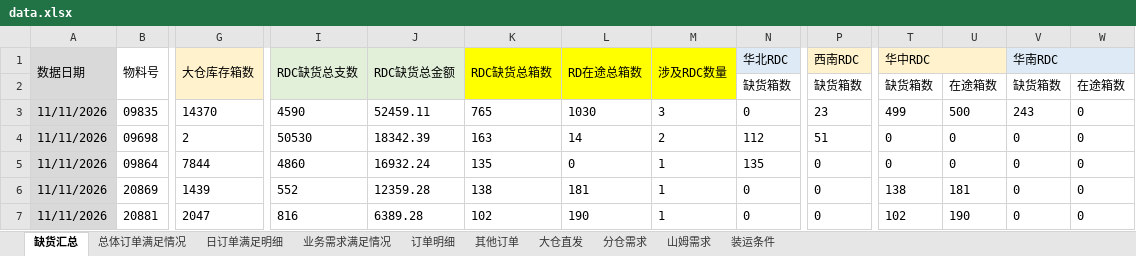
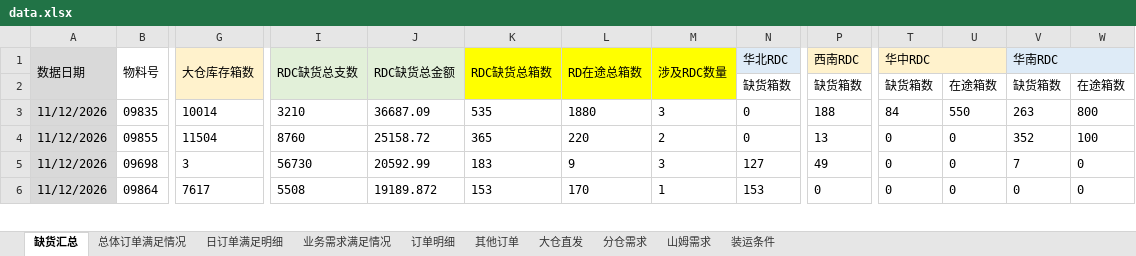
Before and after one commit to zhangyufei345/rdc-dashboard, an Excel workbook: data.xlsx, sheet 缺货汇总, drawn as a sheet; only a part is shown, gaps mark what is left out; values as stored, in another font and other column widths than the file's, no borders; conditional formats not drawn; removed rows and columns are numbered as before the commit, all else as after; rows hold the shown columns only; the diff covers the shown part only; the diff names each change by its address in the sheet, - before the commit and + after, or states it on an @@ line.

Commit message:
数据更新: 11月订单部署更新至 11-12（订单明细/缺货汇总），分仓计划+山姆需求+补货记录同步
源 11月RDC订单满足汇总.xlsx 桌面/S盘/data.xlsx 三方 sha 一致 63d8f107；
10 sheet 全在且表头一致，月份列仍 2026-11/12/2027-01 不跨月。

- 缺货汇总 +61 行、业务需求满足情况 +57 行（纯新增 11-12，无删改）
- 订单明细 25328 行不变但 +775/-775：11-12 新增 643 行 + 历史日 SAP 回填
- 分仓需求 4834 行键不变：482 行实际出货累加（11月 1,033,224→1,227,129 支），
  6 行 2027-01 DP 上调（SKU 20879 六仓），11月 DP 合计 +0；广东RDC 归一命中 2326 行
- 山姆需求 2026-11 W3 六仓实际出货累加，sams-demand.xlsx 自动同步（惠州 2535→11061）
- 补跑 build_replenish_detail.py 修正 --only=orders 的旧表覆盖：
  adjustments 4150→4351、replenish-detail 837→1039 行（S盘 2611补货记录 11-12 版）
- dp-history.json 全量回填 11-05~11-12 遗漏切片并追加 11-13 六个变化点；
  2026-09 逐键一致、40057|华北RDC 10月证据切片未变
- 修复 tools/build_dp_history.py --append 幂等闸门恒真（hist 与 old 同对象引用）
  导致增量永不落盘的 bug；重跑验证首次写入、二次幂等跳过

纯数据更新，BUILD_VERSION / DB_VERSION 不动。
门控：syntax-check 0 / py_compile OK / verify-demand-merge 通过 /
verify-page-runtime 15页0失败 / verify-sams-sync 5/5 / e2e-pages-sweep 15页0报错 /
产物一致性自检 36/36。

```diff
--- a/data.xlsx (sheet 缺货汇总)
+++ b/data.xlsx (sheet 缺货汇总)
-A3 (数据日期): 11/11/2026
+A3 (数据日期): 11/12/2026
-G3 (大仓库存箱数): 14370
+G3 (大仓库存箱数): 10014
-I3 (RDC缺货总支数): 4590
+I3 (RDC缺货总支数): 3210
-J3 (RDC缺货总金额): 52459.11
+J3 (RDC缺货总金额): 36687.09
-K3 (RDC缺货总箱数): 765
+K3 (RDC缺货总箱数): 535
-L3 (RD在途总箱数): 1030
+L3 (RD在途总箱数): 1880
-P3 (西南RDC): 23
+P3 (西南RDC): 188
-T3 (华中RDC): 499
+T3 (华中RDC): 84
-U3: 500
+U3: 550
-V3 (华南RDC): 243
+V3 (华南RDC): 263
-W3: 0
+W3: 800
+row 4: 11/12/2026 | 09855 | 11504 | 8760 | 25158.72 | 365 | 220 | 2 | 0 | 13 | 0 | 0 | 352 | 100
-A5:A6 (数据日期): 11/11/2026
+A5:A6 (数据日期): 11/12/2026
-G5 (大仓库存箱数): 2
+G5 (大仓库存箱数): 3
-I5 (RDC缺货总支数): 50530
+I5 (RDC缺货总支数): 56730
-J5 (RDC缺货总金额): 18342.39
+J5 (RDC缺货总金额): 20592.99
-K5 (RDC缺货总箱数): 163
+K5 (RDC缺货总箱数): 183
-L5 (RD在途总箱数): 14
+L5 (RD在途总箱数): 9
-M5 (涉及RDC数量): 2
+M5 (涉及RDC数量): 3
-N5 (华北RDC): 112
+N5 (华北RDC): 127
-P5 (西南RDC): 51
+P5 (西南RDC): 49
-V5 (华南RDC): 0
+V5 (华南RDC): 7
-G6 (大仓库存箱数): 7844
+G6 (大仓库存箱数): 7617
-I6 (RDC缺货总支数): 4860
+I6 (RDC缺货总支数): 5508
-J6 (RDC缺货总金额): 16932.24
+J6 (RDC缺货总金额): 19189.872
-K6 (RDC缺货总箱数): 135
+K6 (RDC缺货总箱数): 153
-L6 (RD在途总箱数): 0
+L6 (RD在途总箱数): 170
-N6 (华北RDC): 135
+N6 (华北RDC): 153
@@ row 6 hidden: 11/11/2026 | 20869 | 1439 | 552 | 12359.28 | 138 | 181 | 1 | 0 | 0 | 138 | 181 | 0 | 0 @@
@@ row 7 hidden: 11/11/2026 | 20881 | 2047 | 816 | 6389.28 | 102 | 190 | 1 | 0 | 0 | 102 | 190 | 0 | 0 @@
```
Also changed, not shown: 17 added rows, 11 hidden or unhidden rows and 259 edited cells elsewhere in this sheet, sheet 订单明细, sheet 业务需求满足情况, sheet 分仓需求, sheet 日订单满足明细, sheet 总体订单满足情况, sheet 山姆需求, formulas that keep their value, sams-demand.xlsx, 8 other files.
